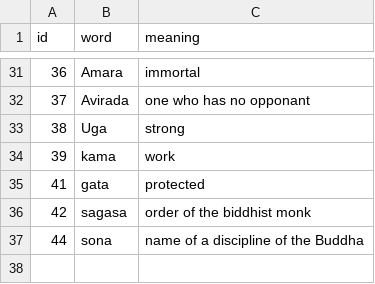
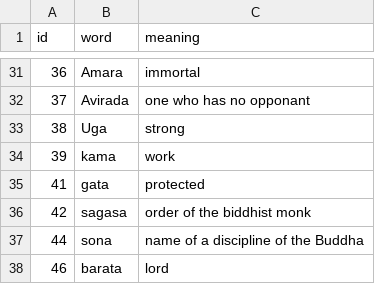
Before and after one commit to ManojLL/Brahmilator, a CSV file: features/find_words/db.csv, drawn as a sheet; only a part is shown, gaps mark what is left out; the diff names each change by its address in the sheet, - before the commit and + after, or states it on an @@ line.

Commit message:
more words added to db

```diff
--- a/features/find_words/db.csv
+++ b/features/find_words/db.csv
+row 38: 46 | barata | lord
```
Also changed, not shown: 1 other file.
